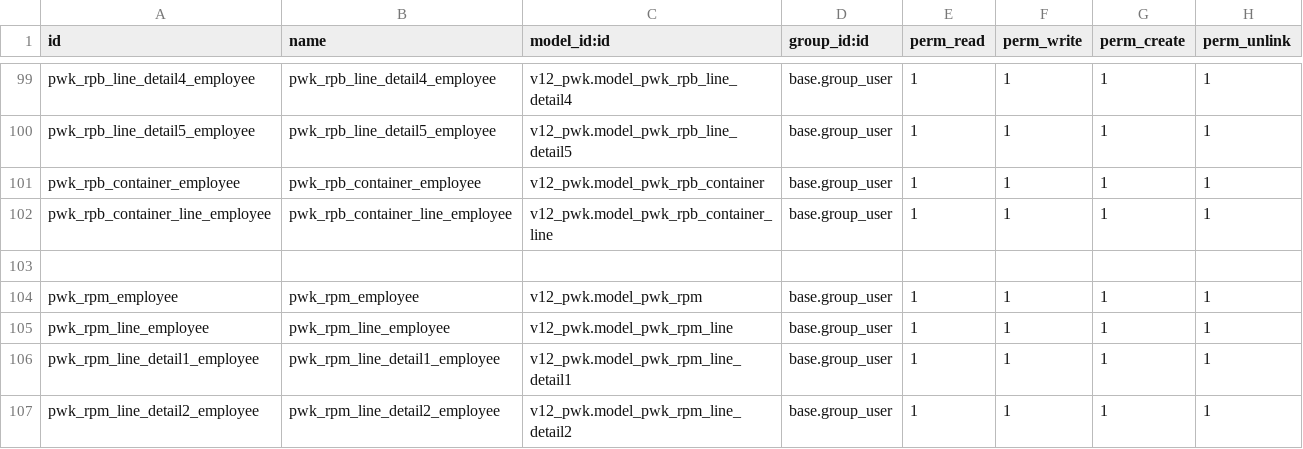
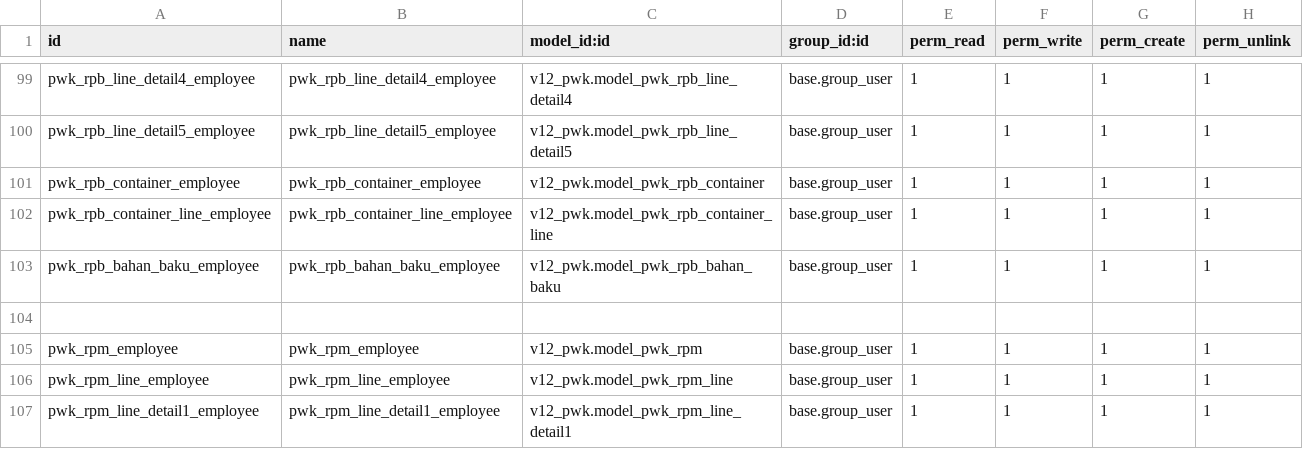
Before and after one commit to alfiussamuel/github-forwarderp-pwk, a CSV file: v12_pwk/security/ir.model.access.csv, drawn as a sheet; only a part is shown, gaps mark what is left out; the shorter side is filled out with more unchanged rows; the diff names each change by its address in the sheet, - before the commit and + after, or states it on an @@ line.

```diff
--- a/v12_pwk/security/ir.model.access.csv
+++ b/v12_pwk/security/ir.model.access.csv
+row 103: pwk_rpb_bahan_baku_employee | pwk_rpb_bahan_baku_employee | v12_pwk.model_pwk_rpb_bahan_baku | base.group_user | 1 | 1 | 1 | 1
```
Also changed, not shown: 3 other files.
